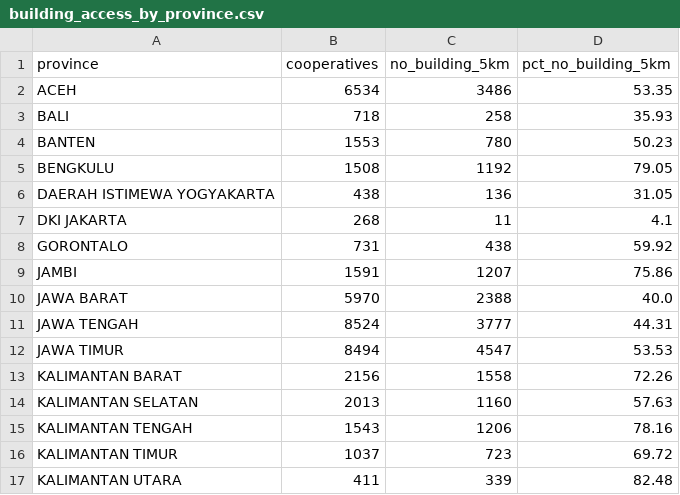
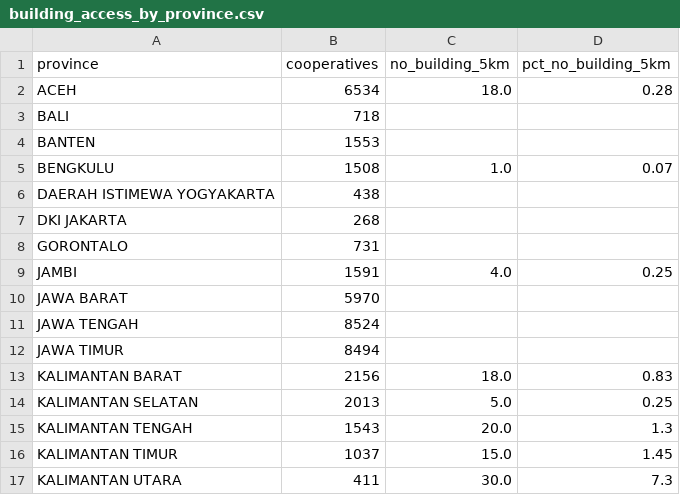
Before and after one commit to danylaksono/kopdes-report, a CSV file: reports/17-building-proximity/building_access_by_province.csv, drawn as a sheet; only a part is shown; the diff covers the shown part only.

```diff
--- a/reports/17-building-proximity/building_access_by_province.csv
+++ b/reports/17-building-proximity/building_access_by_province.csv
@@ -1,17 +1,17 @@
 province,cooperatives,no_building_5km,pct_no_building_5km
-ACEH,6534,3486,53.35
-BALI,718,258,35.93
-BANTEN,1553,780,50.23
-BENGKULU,1508,1192,79.05
-DAERAH ISTIMEWA YOGYAKARTA,438,136,31.05
-DKI JAKARTA,268,11,4.1
-GORONTALO,731,438,59.92
-JAMBI,1591,1207,75.86
-JAWA BARAT,5970,2388,40.0
-JAWA TENGAH,8524,3777,44.31
-JAWA TIMUR,8494,4547,53.53
-KALIMANTAN BARAT,2156,1558,72.26
-KALIMANTAN SELATAN,2013,1160,57.63
-KALIMANTAN TENGAH,1543,1206,78.16
-KALIMANTAN TIMUR,1037,723,69.72
-KALIMANTAN UTARA,411,339,82.48
+ACEH,6534,18.0,0.28
+BALI,718,,
+BANTEN,1553,,
+BENGKULU,1508,1.0,0.07
+DAERAH ISTIMEWA YOGYAKARTA,438,,
+DKI JAKARTA,268,,
+GORONTALO,731,,
+JAMBI,1591,4.0,0.25
+JAWA BARAT,5970,,
+JAWA TENGAH,8524,,
+JAWA TIMUR,8494,,
+KALIMANTAN BARAT,2156,18.0,0.83
+KALIMANTAN SELATAN,2013,5.0,0.25
+KALIMANTAN TENGAH,1543,20.0,1.3
+KALIMANTAN TIMUR,1037,15.0,1.45
+KALIMANTAN UTARA,411,30.0,7.3
```
Also changed, not shown: 44 edited cells elsewhere in this file, reports/17-building-proximity/building_overlap.csv, 35 other files.
